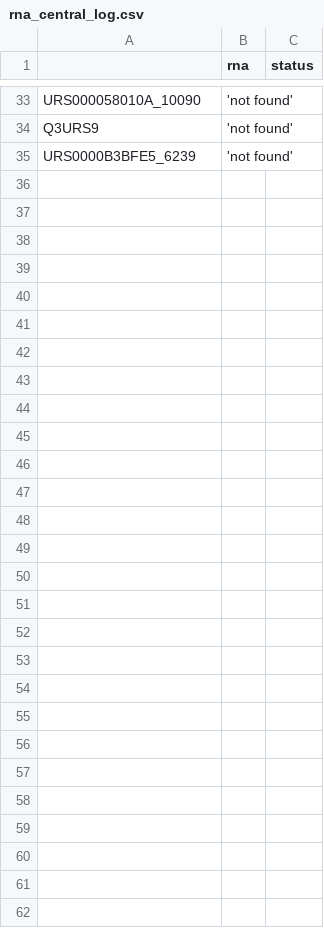
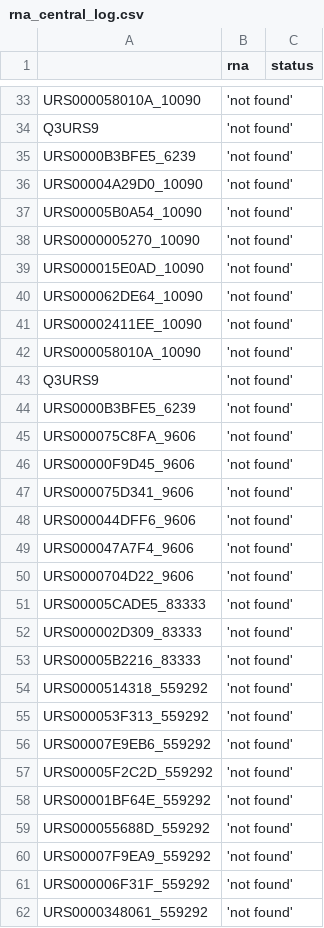
Before and after one commit to lubianat/complex_bot, a CSV file: errors/rna_central_log.csv, drawn as a sheet; only a part is shown, gaps mark what is left out.

```diff
--- a/errors/rna_central_log.csv
+++ b/errors/rna_central_log.csv
@@ -35 +35,28 @@ Q3URS9,'not found'
 URS0000B3BFE5_6239,'not found'
+URS00004A29D0_10090,'not found'
+URS00005B0A54_10090,'not found'
+URS0000005270_10090,'not found'
+URS000015E0AD_10090,'not found'
+URS000062DE64_10090,'not found'
+URS00002411EE_10090,'not found'
+URS000058010A_10090,'not found'
+Q3URS9,'not found'
+URS0000B3BFE5_6239,'not found'
+URS000075C8FA_9606,'not found'
+URS00000F9D45_9606,'not found'
+URS000075D341_9606,'not found'
+URS000044DFF6_9606,'not found'
+URS000047A7F4_9606,'not found'
+URS0000704D22_9606,'not found'
+URS00005CADE5_83333,'not found'
+URS000002D309_83333,'not found'
+URS00005B2216_83333,'not found'
+URS0000514318_559292,'not found'
+URS000053F313_559292,'not found'
+URS00007E9EB6_559292,'not found'
+URS00005F2C2D_559292,'not found'
+URS00001BF64E_559292,'not found'
+URS000055688D_559292,'not found'
+URS00007F9EA9_559292,'not found'
+URS000006F31F_559292,'not found'
+URS0000348061_559292,'not found'
```
Also changed, not shown: 59 other files.
